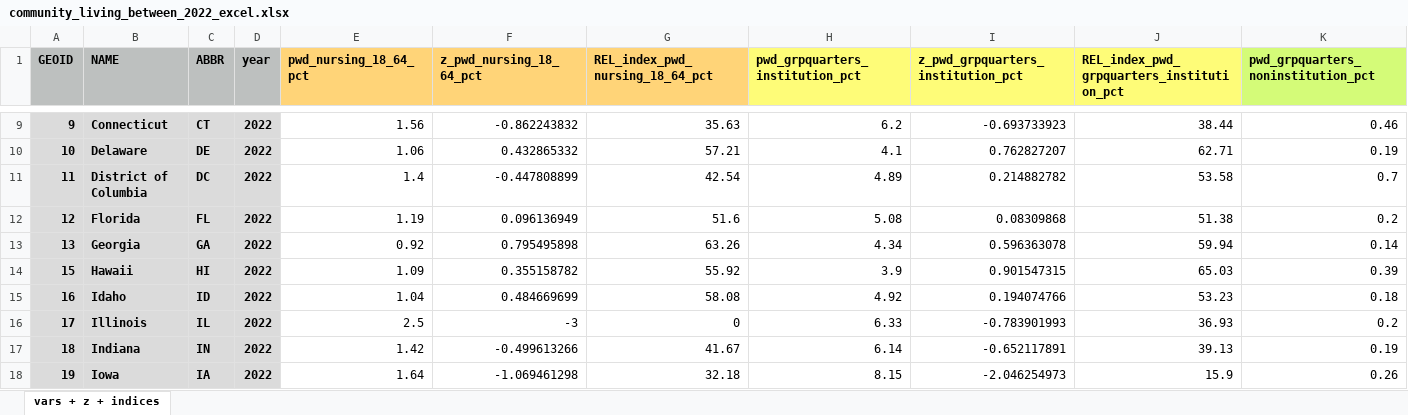
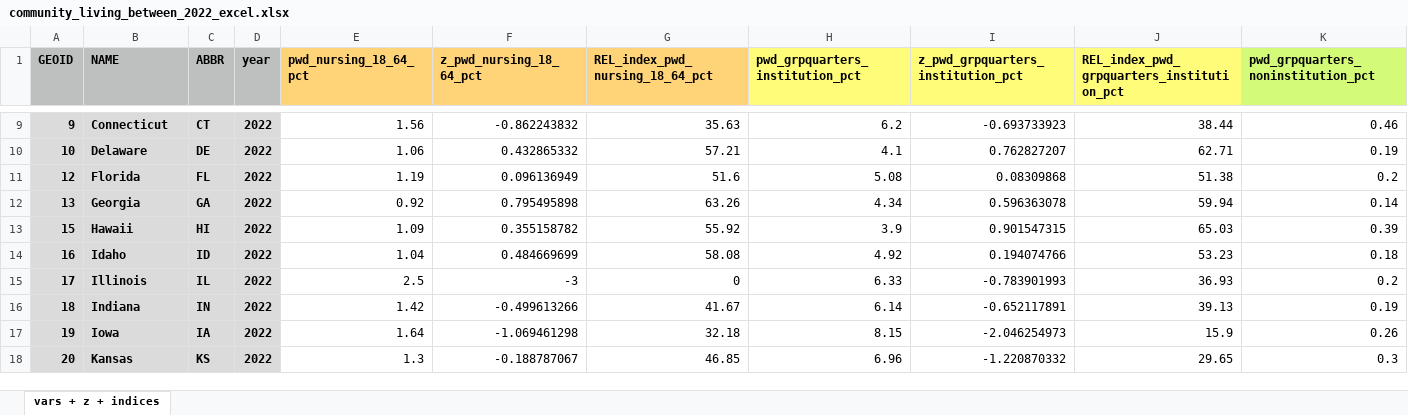
Before and after one commit to ada-parc/ADA-PARC-Website-Design, an Excel workbook: between_states/between_states_relative_data/community_living_between_2022_excel.xlsx, sheet vars + z + indices, drawn as a sheet; only a part is shown, gaps mark what is left out; the shorter side is filled out with more unchanged rows; values as stored, in another font and other column widths than the file's, no borders; rows hold the shown columns only; the diff names each change by its address in the sheet, - before the commit and + after, or states it on an @@ line.

```diff
--- a/between_states/between_states_relative_data/community_living_between_2022_excel.xlsx (sheet vars + z + indices)
+++ b/between_states/between_states_relative_data/community_living_between_2022_excel.xlsx (sheet vars + z + indices)
-row 11: 11 | District of Columbia | DC | 2022 | 1.4 | -0.447808899 | 42.54 | 4.89 | 0.214882782 | 53.58 | 0.7
```
Also changed, not shown: between_states/between_states_relative_data/combined_category_scores_between_2022_excel.xlsx, between_states/between_states_relative_data/community_participation_between_2022_excel.xlsx, 11 other files.
